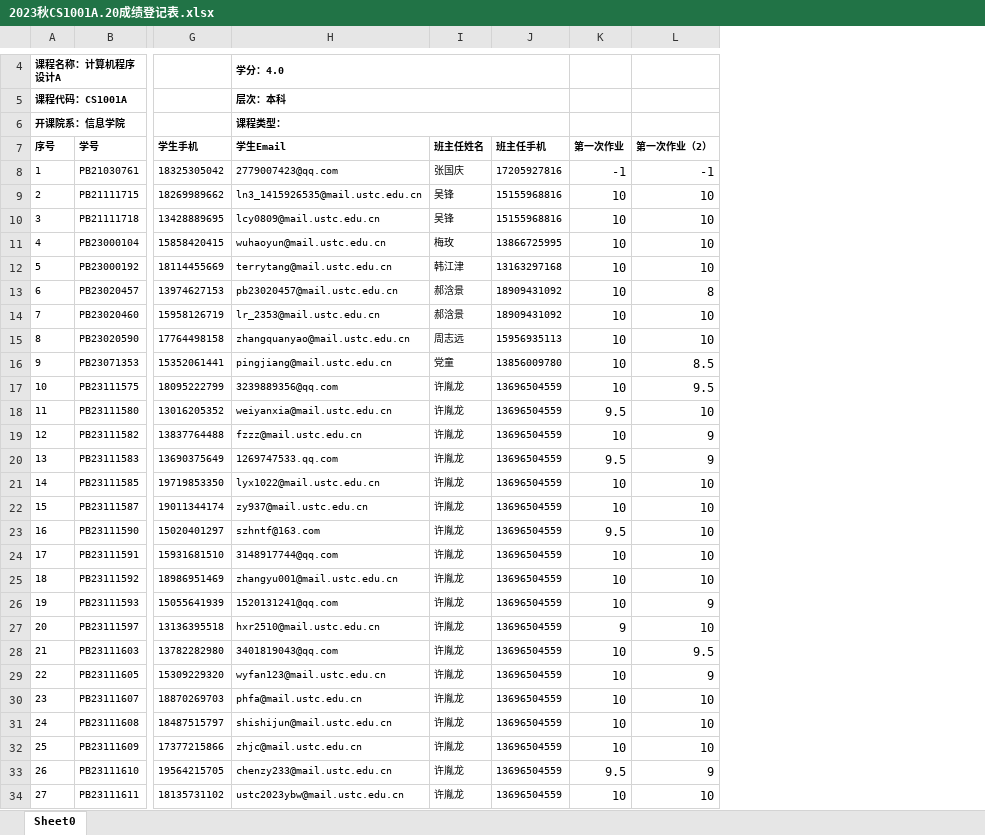
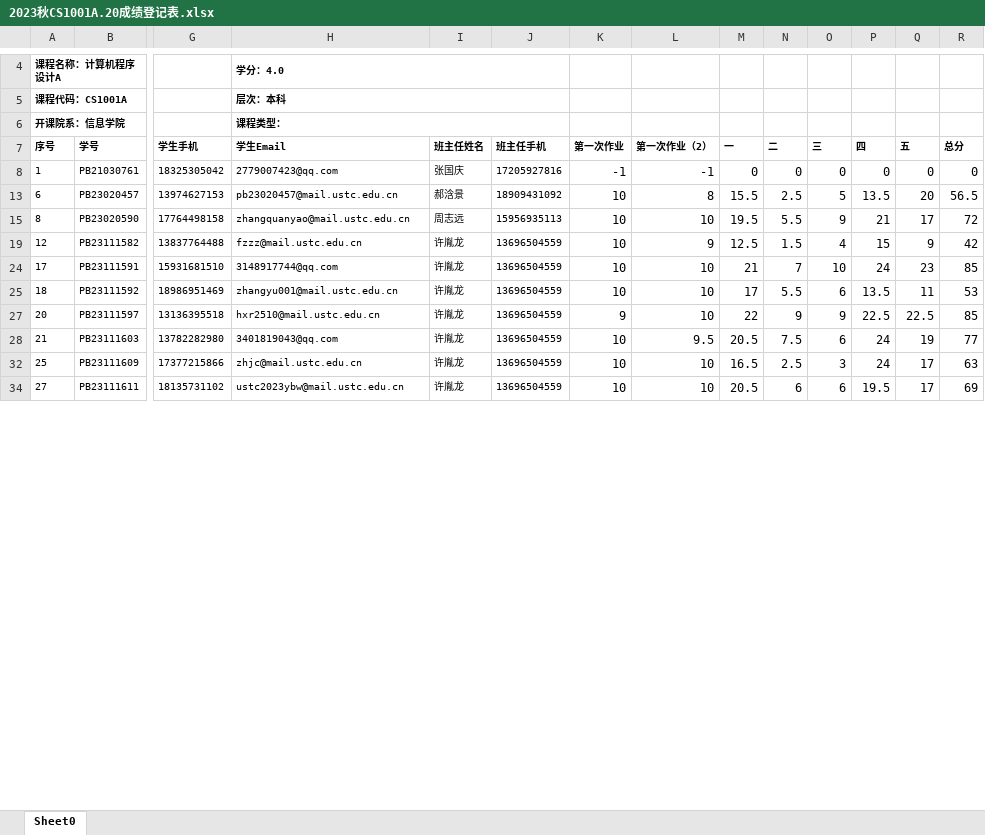
Before and after one commit to USTC-CS1001A-20/CS2023Autumn, an Excel workbook: 2023秋CS1001A.20成绩登记表.xlsx, sheet Sheet0, drawn as a sheet; only a part is shown, gaps mark what is left out; values as stored, in another font and other column widths than the file's, no borders; removed rows and columns are numbered as before the commit, all else as after; rows hold the shown columns only; the diff covers the shown part only; the diff names each change by its address in the sheet, - before the commit and + after, or states it on an @@ line.

Commit message:
sad

```diff
--- a/2023秋CS1001A.20成绩登记表.xlsx (sheet Sheet0)
+++ b/2023秋CS1001A.20成绩登记表.xlsx (sheet Sheet0)
+column M (一), rows 8-34: 0 | 15.5 | 19.5 | 12.5 | 21 | 17 | 22 | 20.5 | 16.5 | 20.5
+column N (二), rows 8-34: 0 | 2.5 | 5.5 | 1.5 | 7 | 5.5 | 9 | 7.5 | 2.5 | 6
+column O (三), rows 8-34: 0 | 5 | 9 | 4 | 10 | 6 | 9 | 6 | 3 | 6
+column P (四), rows 8-34: 0 | 13.5 | 21 | 15 | 24 | 13.5 | 22.5 | 24 | 24 | 19.5
+column Q (五), rows 8-34: 0 | 20 | 17 | 9 | 23 | 11 | 22.5 | 19 | 17 | 17
+column R (总分), rows 8-34: 0 | 56.5 | 72 | 42 | 85 | 53 | 85 | 77 | 63 | 69
-row 9: 2 | PB21111715 | 18269989662 | ln3_1415926535@mail.ustc.edu.cn | 吴锋 | 15155968816 | 10 | 10
-row 10: 3 | PB21111718 | 13428889695 | lcy0809@mail.ustc.edu.cn | 吴锋 | 15155968816 | 10 | 10
-row 11: 4 | PB23000104 | 15858420415 | wuhaoyun@mail.ustc.edu.cn | 梅玫 | 13866725995 | 10 | 10
-row 12: 5 | PB23000192 | 18114455669 | terrytang@mail.ustc.edu.cn | 韩江津 | 13163297168 | 10 | 10
-row 14: 7 | PB23020460 | 15958126719 | lr_2353@mail.ustc.edu.cn | 郝浛景 | 18909431092 | 10 | 10
-row 16: 9 | PB23071353 | 15352061441 | pingjiang@mail.ustc.edu.cn | 党童 | 13856009780 | 10 | 8.5
-row 17: 10 | PB23111575 | 18095222799 | 3239889356@qq.com | 许胤龙 | 13696504559 | 10 | 9.5
-row 18: 11 | PB23111580 | 13016205352 | weiyanxia@mail.ustc.edu.cn | 许胤龙 | 13696504559 | 9.5 | 10
-row 20: 13 | PB23111583 | 13690375649 | 1269747533.qq.com | 许胤龙 | 13696504559 | 9.5 | 9
-row 21: 14 | PB23111585 | 19719853350 | lyx1022@mail.ustc.edu.cn | 许胤龙 | 13696504559 | 10 | 10
-row 22: 15 | PB23111587 | 19011344174 | zy937@mail.ustc.edu.cn | 许胤龙 | 13696504559 | 10 | 10
-row 23: 16 | PB23111590 | 15020401297 | szhntf@163.com | 许胤龙 | 13696504559 | 9.5 | 10
-row 26: 19 | PB23111593 | 15055641939 | 1520131241@qq.com | 许胤龙 | 13696504559 | 10 | 9
-row 29: 22 | PB23111605 | 15309229320 | wyfan123@mail.ustc.edu.cn | 许胤龙 | 13696504559 | 10 | 9
-row 30: 23 | PB23111607 | 18870269703 | phfa@mail.ustc.edu.cn | 许胤龙 | 13696504559 | 10 | 10
-row 31: 24 | PB23111608 | 18487515797 | shishijun@mail.ustc.edu.cn | 许胤龙 | 13696504559 | 10 | 10
-row 33: 26 | PB23111610 | 19564215705 | chenzy233@mail.ustc.edu.cn | 许胤龙 | 13696504559 | 9.5 | 9
```
Also changed, not shown: 14 removed rows elsewhere in this sheet, hidden cells.
